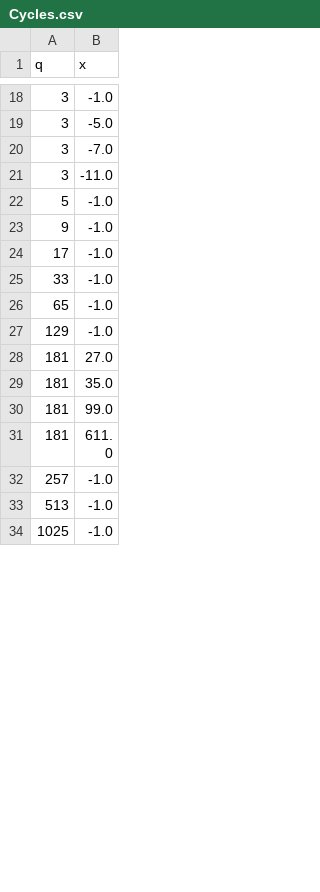
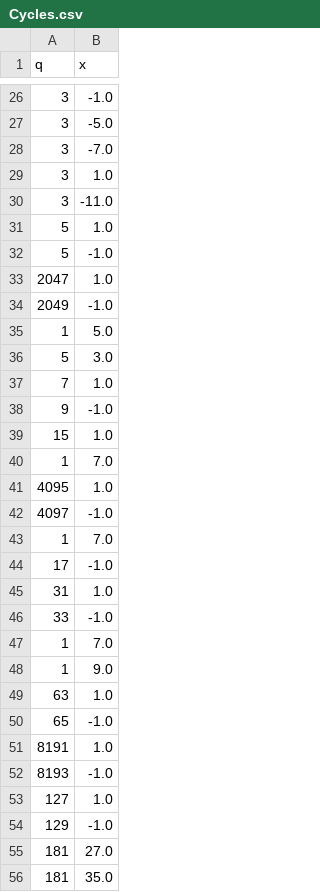
Before and after one commit to Zelakolase/CycleBruteForce, a CSV file: Cycles.csv, drawn as a sheet; only a part is shown, gaps mark what is left out; the shorter side is filled out with more unchanged rows; the diff covers the shown part only.

```diff
--- a/Cycles.csv
+++ b/Cycles.csv
@@ -20,8 +28,27 @@ q,x
 3,-7.0
+3,1.0
 3,-11.0
+5,1.0
 5,-1.0
+2047,1.0
+2049,-1.0
+1,5.0
+5,3.0
+7,1.0
 9,-1.0
+15,1.0
+1,7.0
+4095,1.0
+4097,-1.0
+1,7.0
 17,-1.0
+31,1.0
 33,-1.0
+1,7.0
+1,9.0
+63,1.0
 65,-1.0
+8191,1.0
+8193,-1.0
+127,1.0
 129,-1.0
```
Also changed, not shown: 44 added rows, 7 removed rows and 3 moved rows elsewhere in this file, 22 other files.
